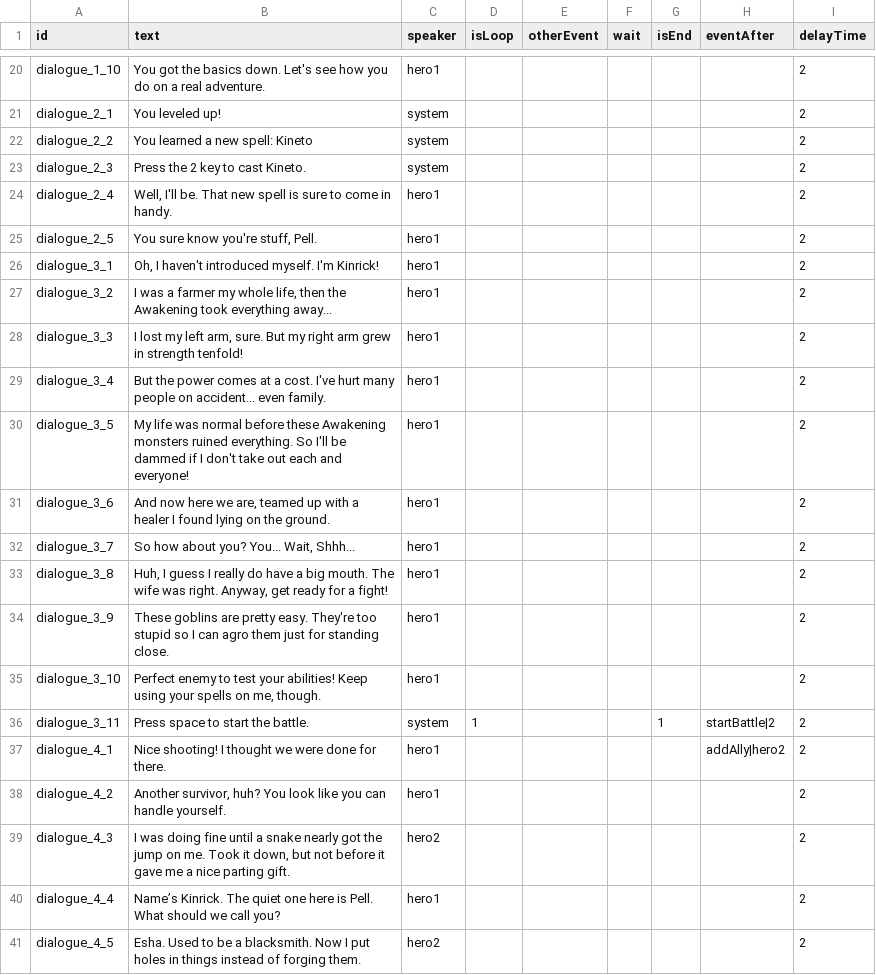
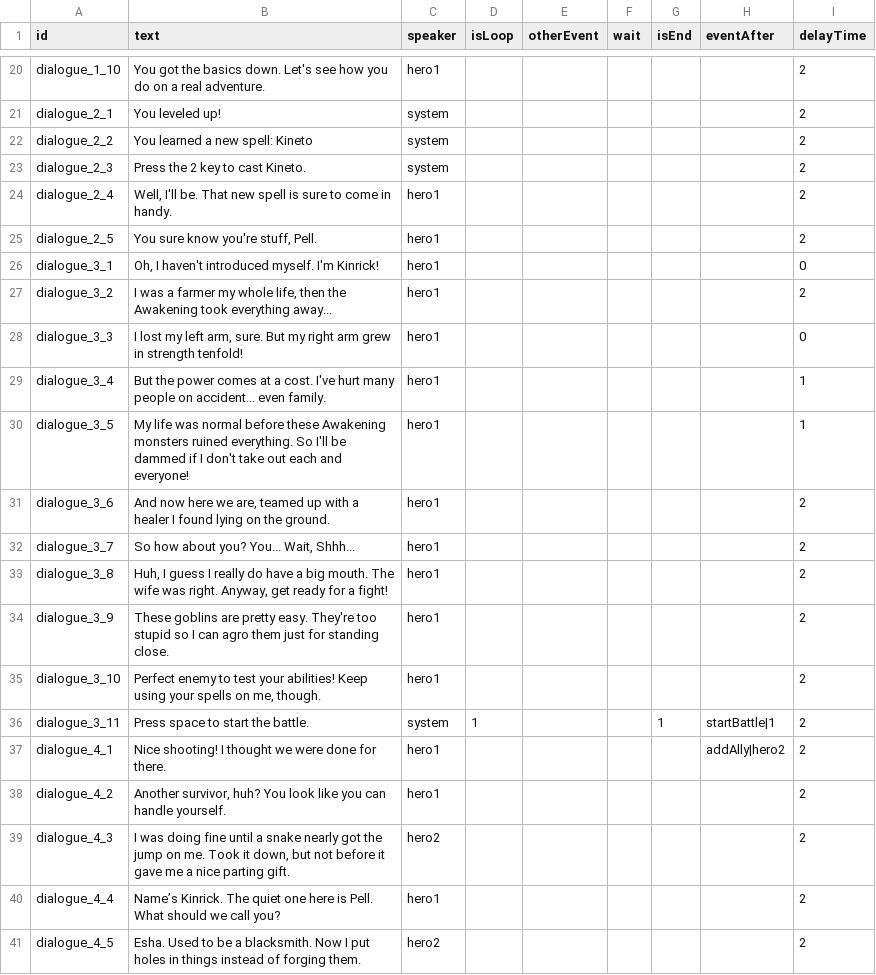
Before and after one commit to shshwdr/BlindGame, a CSV file: Assets/Scenes/Resources/csv/dialogue.csv, drawn as a sheet; only a part is shown, gaps mark what is left out.

```diff
--- a/Assets/Scenes/Resources/csv/dialogue.csv
+++ b/Assets/Scenes/Resources/csv/dialogue.csv
@@ -25,7 +25,7 @@ dialogue_2_4,"Well, I'll be. That new spell is sure to come in handy.",hero1,,,,
 dialogue_2_5,"You sure know you're stuff, Pell.",hero1,,,,,,2
-dialogue_3_1,"Oh, I haven't introduced myself. I'm Kinrick!",hero1,,,,,,2
+dialogue_3_1,"Oh, I haven't introduced myself. I'm Kinrick!",hero1,,,,,,0
 dialogue_3_2,"I was a farmer my whole life, then the Awakening took everything away...",hero1,,,,,,2
-dialogue_3_3,"I lost my left arm, sure. But my right arm grew in strength tenfold!",hero1,,,,,,2
-dialogue_3_4,But the power comes at a cost. I've hurt many people on accident... even family.,hero1,,,,,,2
-dialogue_3_5,My life was normal before these Awakening monsters ruined everything. So I'll be dammed if I don't take out each and everyone!,hero1,,,,,,2
+dialogue_3_3,"I lost my left arm, sure. But my right arm grew in strength tenfold!",hero1,,,,,,0
+dialogue_3_4,But the power comes at a cost. I've hurt many people on accident... even family.,hero1,,,,,,1
+dialogue_3_5,My life was normal before these Awakening monsters ruined everything. So I'll be dammed if I don't take out each and everyone!,hero1,,,,,,1
 dialogue_3_6,"And now here we are, teamed up with a healer I found lying on the ground.",hero1,,,,,,2
@@ -35,3 +35,3 @@ dialogue_3_9,These goblins are pretty easy. They're too stupid so I can agro the
 dialogue_3_10,"Perfect enemy to test your abilities! Keep using your spells on me, though.",hero1,,,,,,2
-dialogue_3_11,Press space to start the battle.,system,1,,,1,startBattle|2,2
+dialogue_3_11,Press space to start the battle.,system,1,,,1,startBattle|1,2
 dialogue_4_1,Nice shooting! I thought we were done for there.,hero1,,,,,addAlly|hero2,2
```
Also changed, not shown: Assets/Scenes/Resources/csv/battle.csv.
